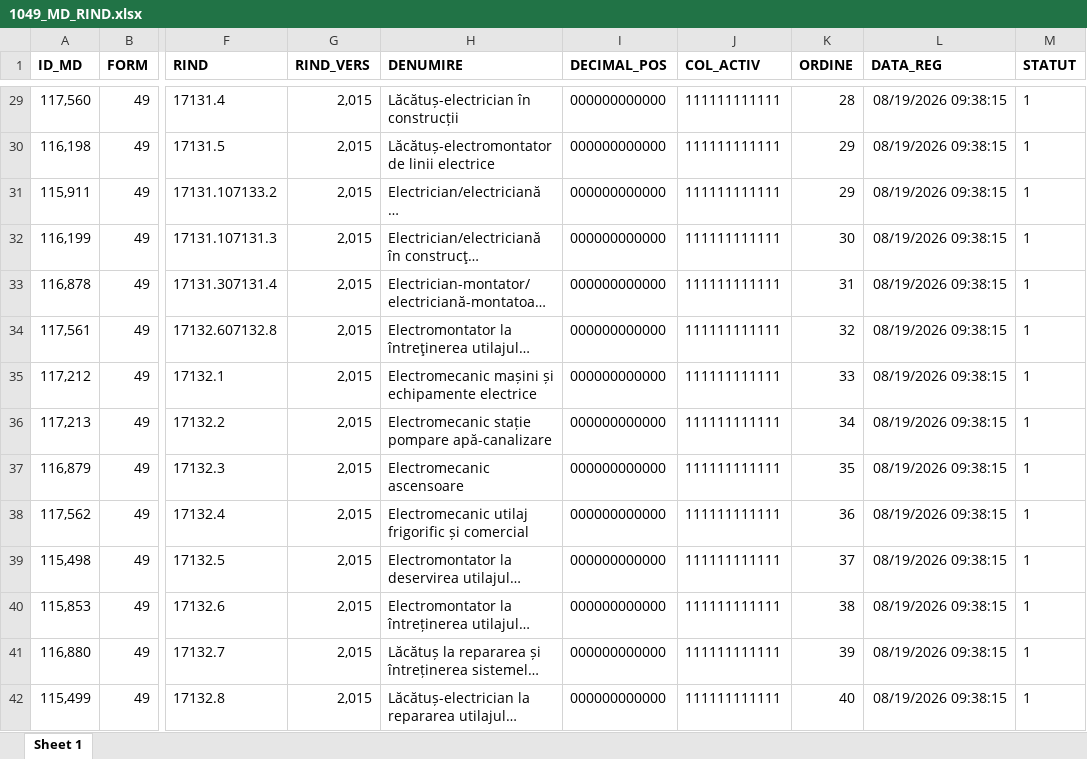
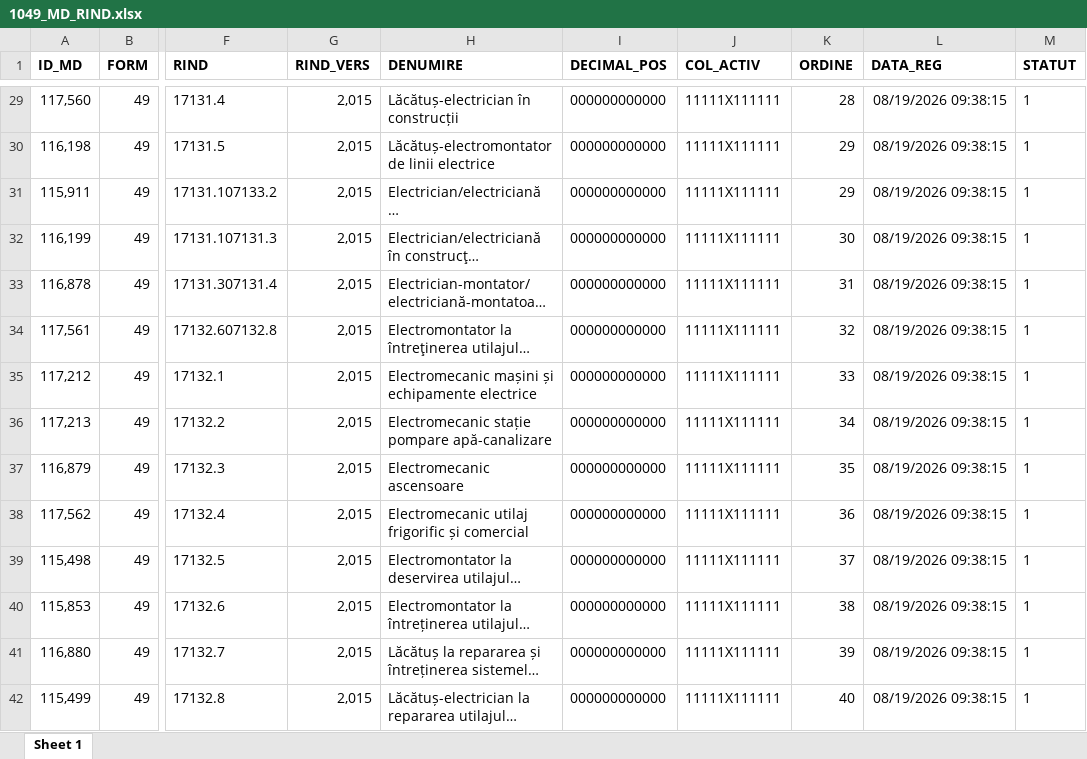
Before and after one commit to androidacvtivity/2_EDU, an Excel workbook: 1049_MD_RIND.xlsx, sheet Sheet 1, drawn as a sheet; only a part is shown, gaps mark what is left out; long unchanged cells end in …; values as stored, in another font and other column widths than the file's, no borders; the diff covers the shown part only; the diff names each change by its address in the sheet, - before the commit and + after, or states it on an @@ line.

```diff
--- a/1049_MD_RIND.xlsx (sheet Sheet 1)
+++ b/1049_MD_RIND.xlsx (sheet Sheet 1)
-J29:J42 (COL_ACTIV): 111111111111
+J29:J42 (COL_ACTIV): 11111X111111
```
Also changed, not shown: 420 edited cells elsewhere in this sheet, 5 other files.
